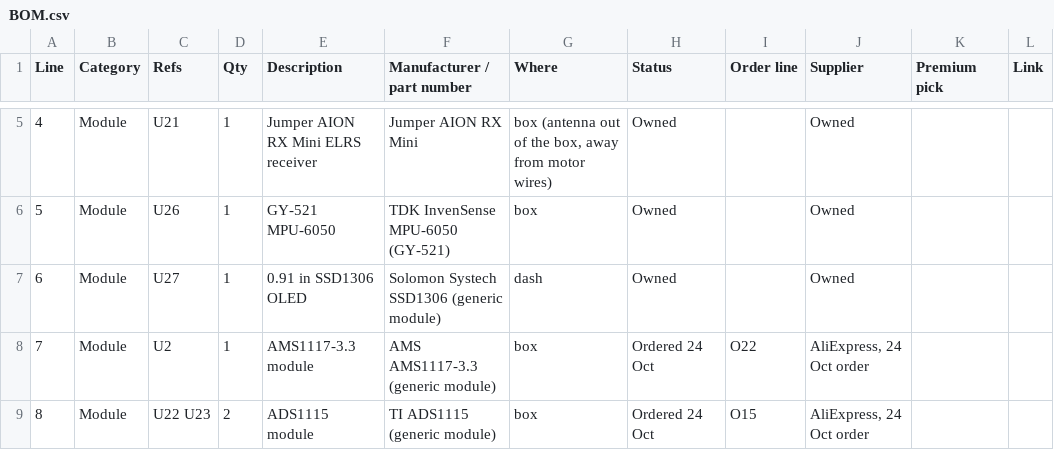
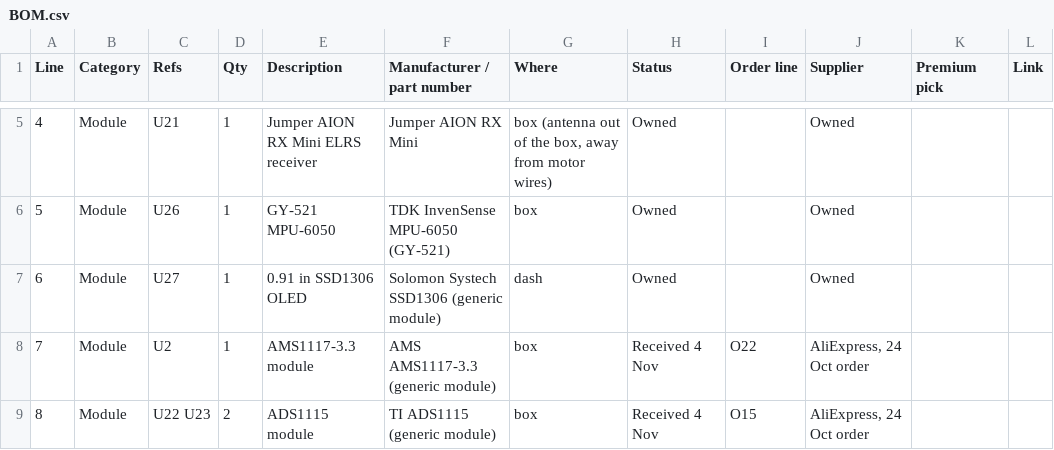
Before and after one commit to ShaiMiz/RideOnESP32, a CSV file: docs/hardware/kicad/BOM.csv, drawn as a sheet; only a part is shown, gaps mark what is left out; the diff covers the shown part only; the diff names each change by its address in the sheet, - before the commit and + after, or states it on an @@ line.

```diff
--- a/docs/hardware/kicad/BOM.csv
+++ b/docs/hardware/kicad/BOM.csv
-H8:H9 (Status): Ordered 24 Oct
+H8:H9 (Status): Received 4 Nov
```
Also changed, not shown: 1 added row, 34 edited cells and row numbers in column A elsewhere in this file, 14 other files.
